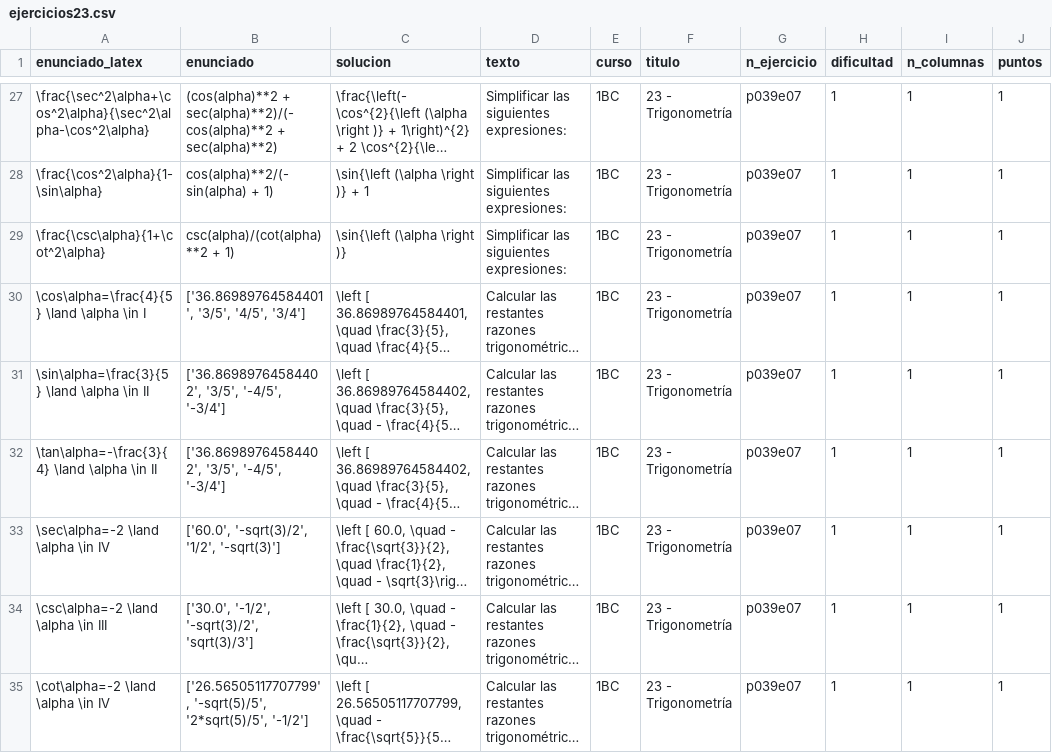
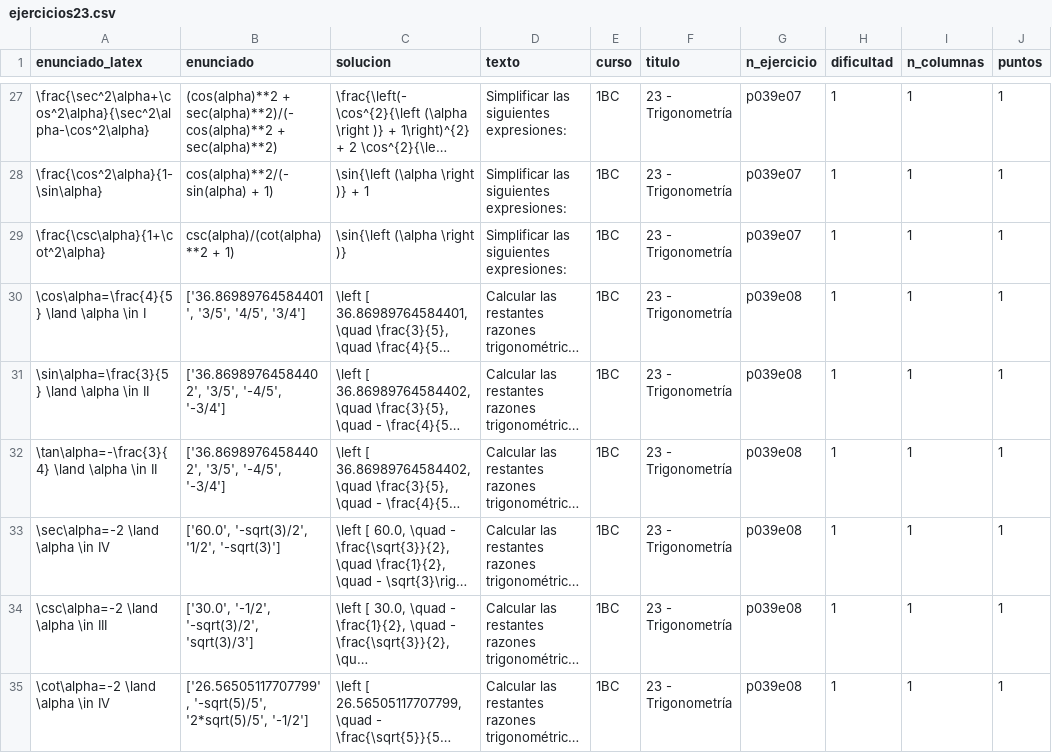
Before and after one commit to crdguez/mat1bac_cit, a CSV file: notebooks/ejercicios23.csv, drawn as a sheet; only a part is shown, gaps mark what is left out; long unchanged cells end in …; the diff names each change by its address in the sheet, - before the commit and + after, or states it on an @@ line.

```diff
--- a/notebooks/ejercicios23.csv
+++ b/notebooks/ejercicios23.csv
-G30:G35 (n_ejercicio): p039e07
+G30:G35 (n_ejercicio): p039e08
```
Also changed, not shown: 3 other files.
